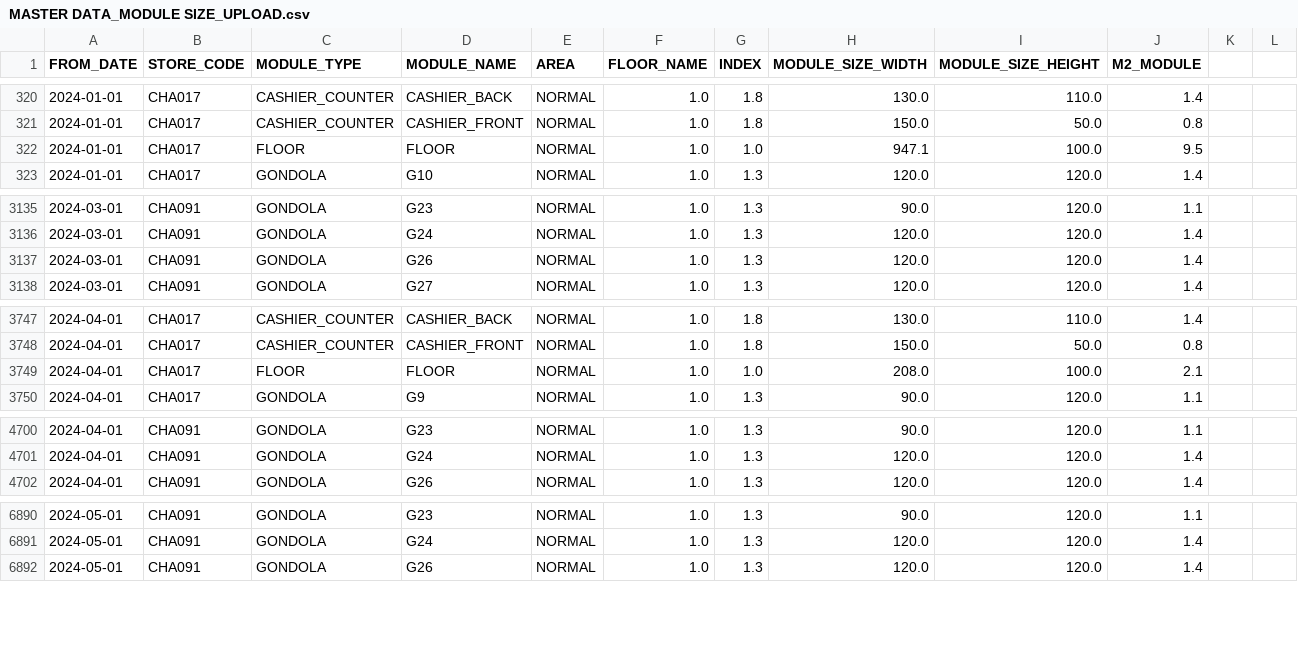
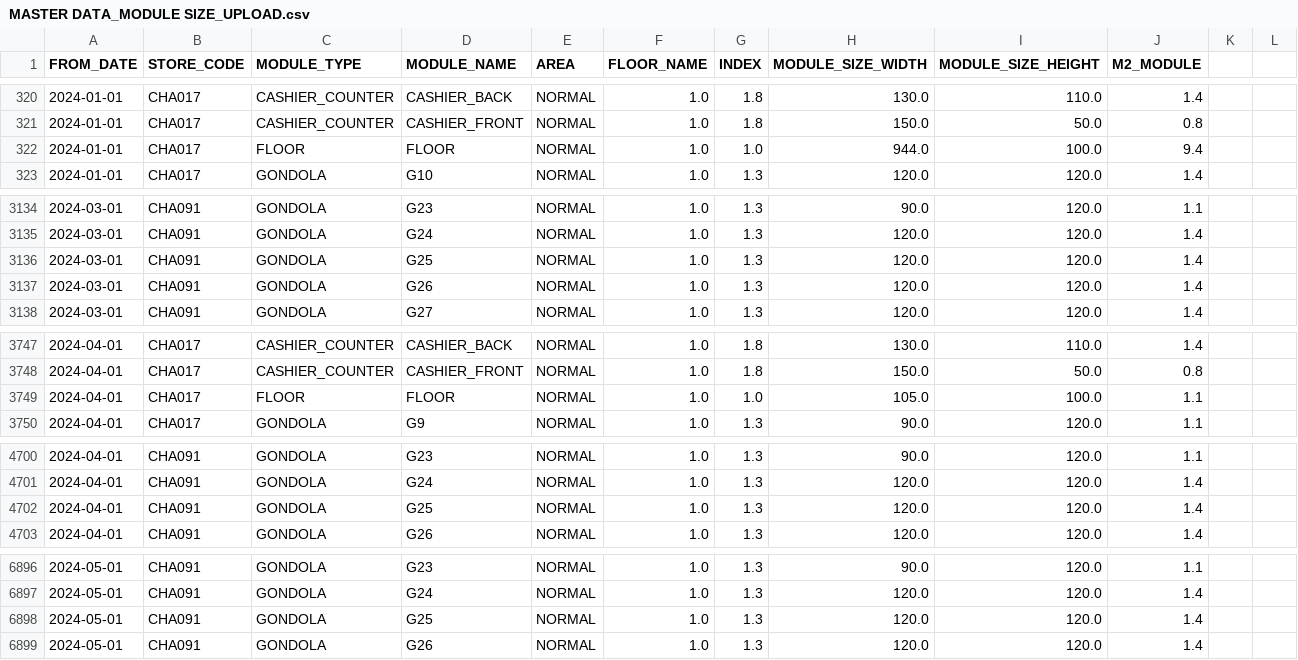
Before and after one commit to VietTinhAnh-JSC/VTA-Store-Layout, a CSV file: Master_Data/MASTER DATA_MODULE SIZE_UPLOAD.csv, drawn as a sheet; only a part is shown, gaps mark what is left out; the diff covers the shown part only.

```diff
--- a/Master_Data/MASTER DATA_MODULE SIZE_UPLOAD.csv
+++ b/Master_Data/MASTER DATA_MODULE SIZE_UPLOAD.csv
@@ -321,3 +321,3 @@ FROM_DATE,STORE_CODE,MODULE_TYPE,MODULE_NAME,AREA,FLOOR_NAME,INDEX,MODULE_SIZE_W
 2024-01-01,CHA017,CASHIER_COUNTER,CASHIER_FRONT,NORMAL,1.0,1.8,150.0,50.0,0.8,,
-2024-01-01,CHA017,FLOOR,FLOOR,NORMAL,1.0,1.0,947.1,100.0,9.5,,
+2024-01-01,CHA017,FLOOR,FLOOR,NORMAL,1.0,1.0,944.0,100.0,9.4,,
 2024-01-01,CHA017,GONDOLA,G10,NORMAL,1.0,1.3,120.0,120.0,1.4,,
@@ -3136,2 +3135,3 @@ FROM_DATE,STORE_CODE,MODULE_TYPE,MODULE_NAME,AREA,FLOOR_NAME,INDEX,MODULE_SIZE_W
 2024-03-01,CHA091,GONDOLA,G24,NORMAL,1.0,1.3,120.0,120.0,1.4,,
+2024-03-01,CHA091,GONDOLA,G25,NORMAL,1.0,1.3,120.0,120.0,1.4,,
 2024-03-01,CHA091,GONDOLA,G26,NORMAL,1.0,1.3,120.0,120.0,1.4,,
@@ -3748,3 +3748,3 @@ FROM_DATE,STORE_CODE,MODULE_TYPE,MODULE_NAME,AREA,FLOOR_NAME,INDEX,MODULE_SIZE_W
 2024-04-01,CHA017,CASHIER_COUNTER,CASHIER_FRONT,NORMAL,1.0,1.8,150.0,50.0,0.8,,
-2024-04-01,CHA017,FLOOR,FLOOR,NORMAL,1.0,1.0,208.0,100.0,2.1,,
+2024-04-01,CHA017,FLOOR,FLOOR,NORMAL,1.0,1.0,105.0,100.0,1.1,,
 2024-04-01,CHA017,GONDOLA,G9,NORMAL,1.0,1.3,90.0,120.0,1.1,,
@@ -4701,2 +4701,3 @@ FROM_DATE,STORE_CODE,MODULE_TYPE,MODULE_NAME,AREA,FLOOR_NAME,INDEX,MODULE_SIZE_W
 2024-04-01,CHA091,GONDOLA,G24,NORMAL,1.0,1.3,120.0,120.0,1.4,,
+2024-04-01,CHA091,GONDOLA,G25,NORMAL,1.0,1.3,120.0,120.0,1.4,,
 2024-04-01,CHA091,GONDOLA,G26,NORMAL,1.0,1.3,120.0,120.0,1.4,,
@@ -6891,2 +6897,3 @@ FROM_DATE,STORE_CODE,MODULE_TYPE,MODULE_NAME,AREA,FLOOR_NAME,INDEX,MODULE_SIZE_W
 2024-05-01,CHA091,GONDOLA,G24,NORMAL,1.0,1.3,120.0,120.0,1.4,,
+2024-05-01,CHA091,GONDOLA,G25,NORMAL,1.0,1.3,120.0,120.0,1.4,,
 2024-05-01,CHA091,GONDOLA,G26,NORMAL,1.0,1.3,120.0,120.0,1.4,,
```
Also changed, not shown: 9 added rows, 1 removed row and 11 edited cells elsewhere in this file.
